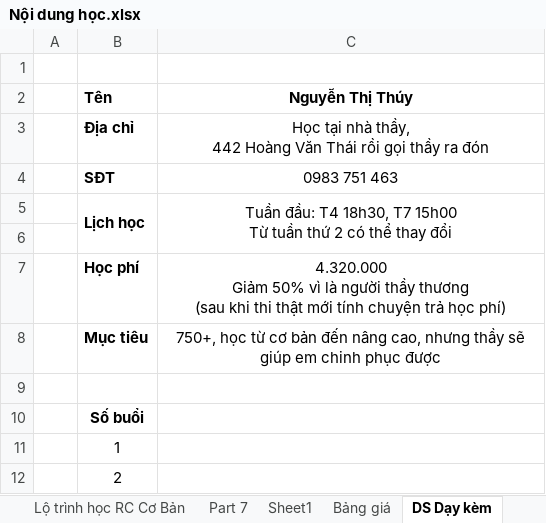
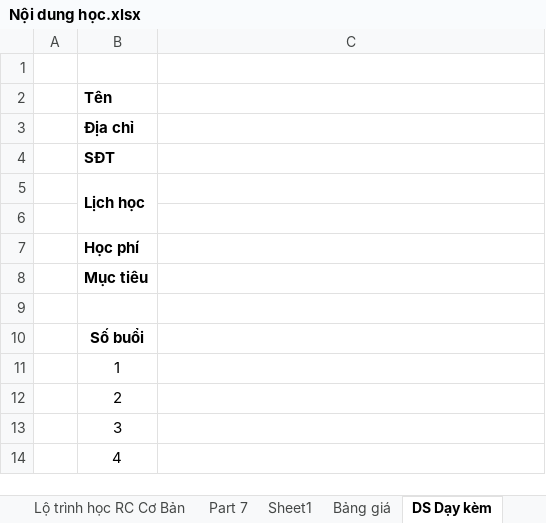
Before and after one commit to BaoLeQuoc79/TOEIC-Tutorials, an Excel workbook: TOEIC-materials/2. Dạy kèm/Nội dung học.xlsx, sheet DS Dạy kèm, drawn as a sheet; only a part is shown; the shorter side is filled out with more unchanged rows; values as stored, in another font and other column widths than the file's, no borders; ↵ is a line break in a cell; the diff names each change by its address in the sheet, - before the commit and + after, or states it on an @@ line.

```diff
--- a/TOEIC-materials/2. Dạy kèm/Nội dung học.xlsx (sheet DS Dạy kèm)
+++ b/TOEIC-materials/2. Dạy kèm/Nội dung học.xlsx (sheet DS Dạy kèm)
-C2: Nguyễn Thị Thúy
+C2: (empty)
-C3: Học tại nhà thầy, ↵ 442 Hoàng Văn Thái rồi gọi thầy ra đón
+C3: (empty)
-C4: 0983 751 463
+C4: (empty)
-C5: Tuần đầu: T4 18h30, T7 15h00 ↵ Từ tuần thứ 2 có thể thay đổi
+C5: (empty)
-C5:C6 merged
-C7: 4.320.000 ↵ Giảm 50% vì là người thầy thương ↵ (sau khi thi thật mới tính chuyện trả học phí)
+C7: (empty)
-C8: 750+, học từ cơ bản đến nâng cao, nhưng thầy sẽ giúp em chinh phục được
+C8: (empty)
```
Also changed, not shown: sheet Bảng giá, sheet Lộ trình học LC Cơ Bản, 3 other files.
